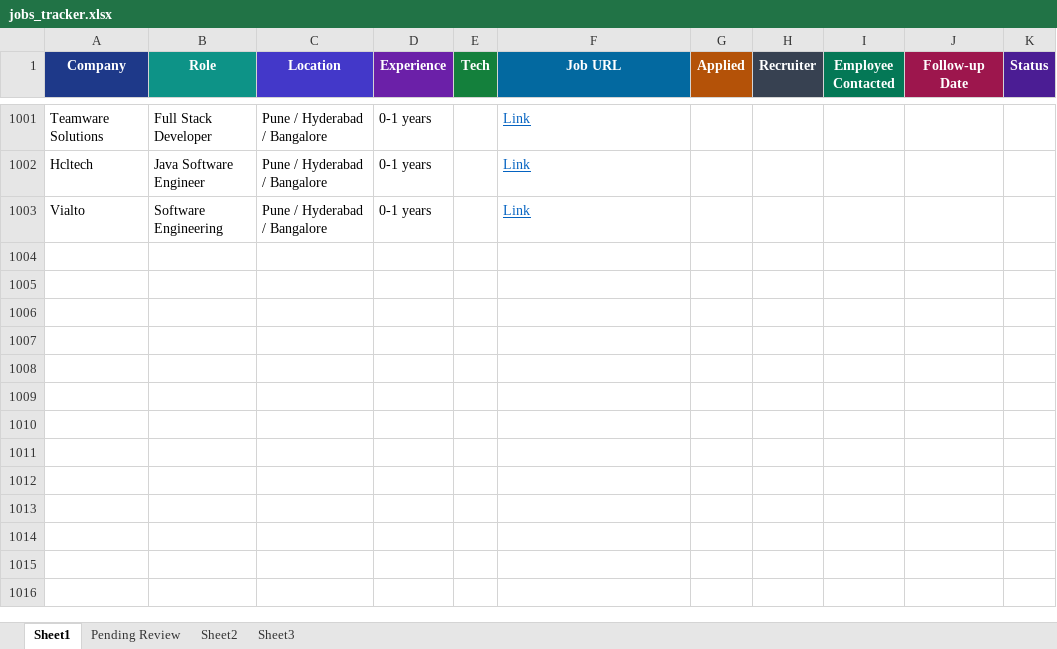
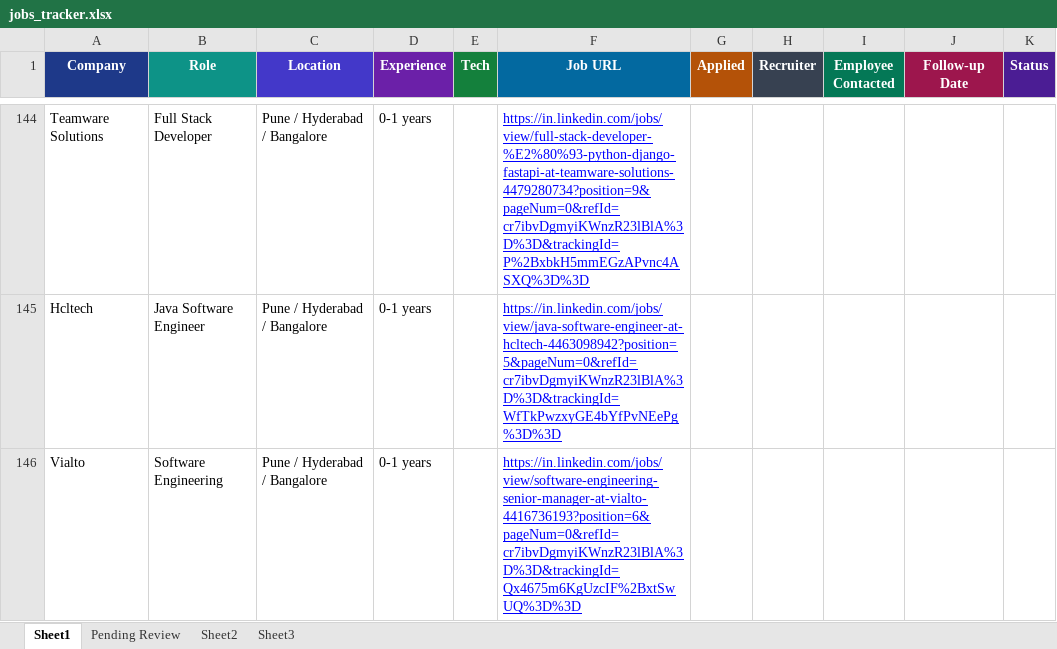
Before and after one commit to dhananjaykr9/job_agent, an Excel workbook: jobs_tracker.xlsx, sheet Sheet1, drawn as a sheet; only a part is shown, gaps mark what is left out; values as stored, in another font and other column widths than the file's, no borders; charts and pictures and conditional formats and table styles not drawn; addresses are those after the commit; the diff covers the shown part only; the diff names each change by its address in the sheet, - before the commit and + after, or states it on an @@ line.

```diff
--- a/jobs_tracker.xlsx (sheet Sheet1)
+++ b/jobs_tracker.xlsx (sheet Sheet1)
-F144 (Job URL): Link
+F144 (Job URL): https://in.linkedin.com/jobs/view/full-stack-developer-%E2%80%93-python-django-fastapi-at-teamware-solutions-4479280734?position=9&pageNum=0&refId=cr7ibvDgmyiKWnzR23lBlA%3D%3D&trackingId=P%2BxbkH5mmEGzAPvnc4ASXQ%3D%3D
-F144:F146 text colour: #0563C1
+F144:F146 text colour: #0000FF
-F145 (Job URL): Link
+F145 (Job URL): https://in.linkedin.com/jobs/view/java-software-engineer-at-hcltech-4463098942?position=5&pageNum=0&refId=cr7ibvDgmyiKWnzR23lBlA%3D%3D&trackingId=WfTkPwzxyGE4bYfPvNEePg%3D%3D
-F146 (Job URL): Link
+F146 (Job URL): https://in.linkedin.com/jobs/view/software-engineering-senior-manager-at-vialto-4416736193?position=6&pageNum=0&refId=cr7ibvDgmyiKWnzR23lBlA%3D%3D&trackingId=Qx4675m6KgUzcIF%2BxtSwUQ%3D%3D
```
Also changed, not shown: 857 removed rows elsewhere in this sheet, sheet Pending Review, charts or pictures, 1 other file.
